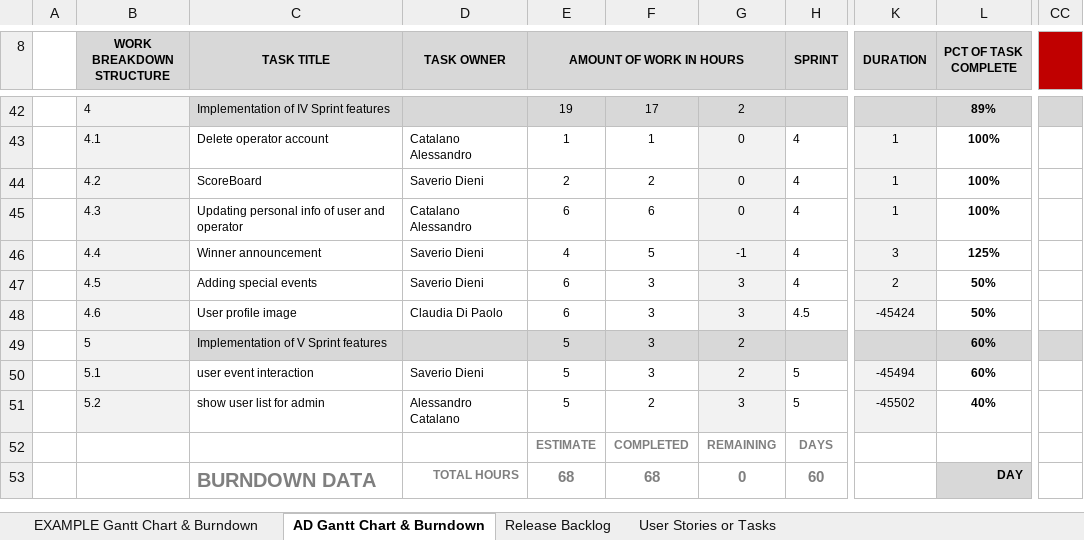
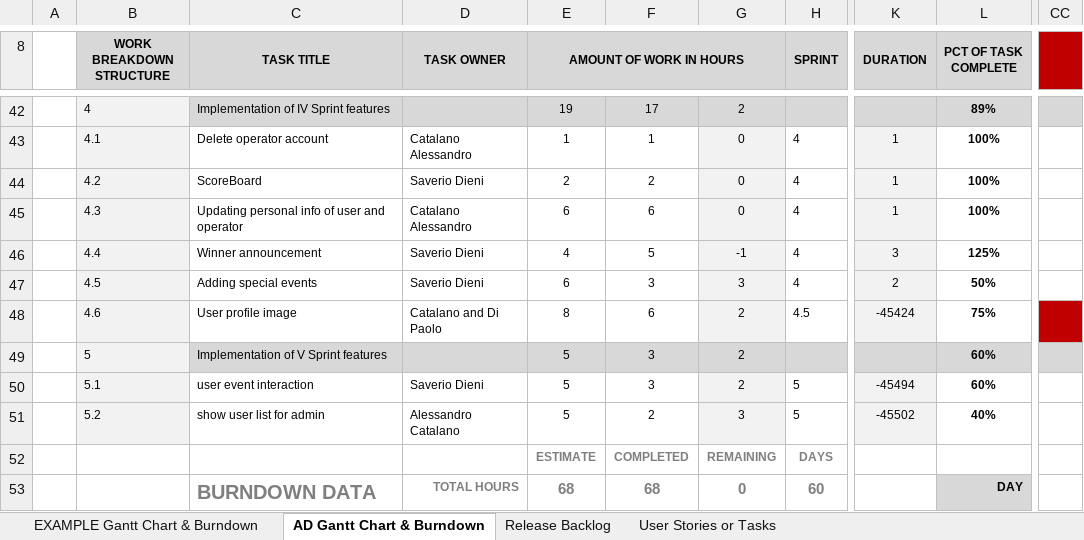
Before and after one commit to Neutrino6/AnimalDex, an Excel workbook: docs/AnimalDex.xlsx, sheet AD Gantt Chart & Burndown, drawn as a sheet; only a part is shown, gaps mark what is left out; values as stored, in another font and other column widths than the file's, no borders; charts and pictures not drawn; the diff names each change by its address in the sheet, - before the commit and + after, or states it on an @@ line.

```diff
--- a/docs/AnimalDex.xlsx (sheet AD Gantt Chart & Burndown)
+++ b/docs/AnimalDex.xlsx (sheet AD Gantt Chart & Burndown)
-D48 (TASK OWNER): Claudia Di Paolo
+D48 (TASK OWNER): Catalano and Di Paolo
-E48 (AMOUNT OF WORK IN HOURS): 6
+E48 (AMOUNT OF WORK IN HOURS): 8
-F48: 3
+F48: 6
-G48: 3
+G48: 2
-L48 (PCT OF TASK COMPLETE): 50%
+L48 (PCT OF TASK COMPLETE): 75%
-CC48 fill: none
+CC48 fill: #C00000
```
Also changed, not shown: 4 other files.
